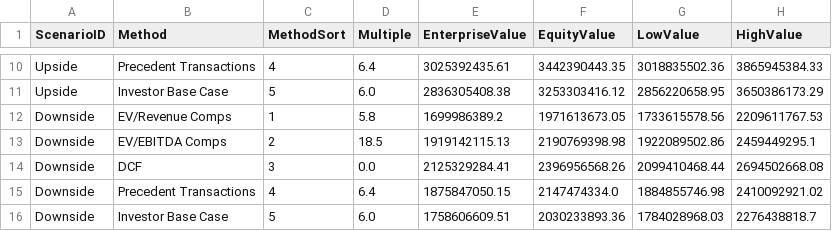
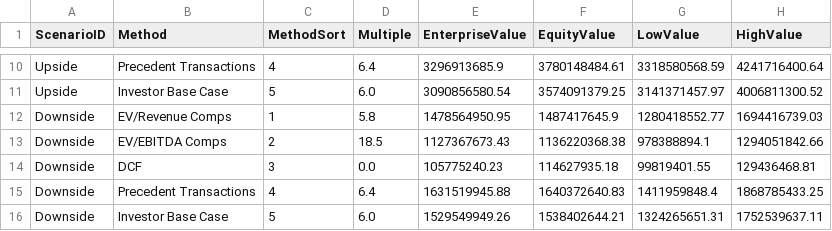
Before and after one commit to Tudzai/powerbi-fpa-analytics-portfolio, a CSV file: Project 20 - Board Investor CFO Pack/data/prepared/FactValuation.csv, drawn as a sheet; only a part is shown, gaps mark what is left out; the diff covers the shown part only; the diff names each change by its address in the sheet, - before the commit and + after, or states it on an @@ line.

```diff
--- a/Project 20 - Board Investor CFO Pack/data/prepared/FactValuation.csv
+++ b/Project 20 - Board Investor CFO Pack/data/prepared/FactValuation.csv
-E10 (EnterpriseValue): 3025392435.61
+E10 (EnterpriseValue): 3296913685.9
-F10 (EquityValue): 3442390443.35
+F10 (EquityValue): 3780148484.61
-G10 (LowValue): 3018835502.36
+G10 (LowValue): 3318580568.59
-H10 (HighValue): 3865945384.33
+H10 (HighValue): 4241716400.64
-E11 (EnterpriseValue): 2836305408.38
+E11 (EnterpriseValue): 3090856580.54
-F11 (EquityValue): 3253303416.12
+F11 (EquityValue): 3574091379.25
-G11 (LowValue): 2856220658.95
+G11 (LowValue): 3141371457.97
-H11 (HighValue): 3650386173.29
+H11 (HighValue): 4006811300.52
-E12 (EnterpriseValue): 1699986389.2
+E12 (EnterpriseValue): 1478564950.95
-F12 (EquityValue): 1971613673.05
+F12 (EquityValue): 1487417645.9
-G12 (LowValue): 1733615578.56
+G12 (LowValue): 1280418552.77
-H12 (HighValue): 2209611767.53
+H12 (HighValue): 1694416739.03
-E13 (EnterpriseValue): 1919142115.13
+E13 (EnterpriseValue): 1127367673.43
-F13 (EquityValue): 2190769398.98
+F13 (EquityValue): 1136220368.38
-G13 (LowValue): 1922089502.86
+G13 (LowValue): 978388894.1
-H13 (HighValue): 2459449295.1
+H13 (HighValue): 1294051842.66
-E14 (EnterpriseValue): 2125329284.41
+E14 (EnterpriseValue): 105775240.23
-F14 (EquityValue): 2396956568.26
+F14 (EquityValue): 114627935.18
-G14 (LowValue): 2099410468.44
+G14 (LowValue): 99819401.55
-H14 (HighValue): 2694502668.08
+H14 (HighValue): 129436468.81
-E15 (EnterpriseValue): 1875847050.15
+E15 (EnterpriseValue): 1631519945.88
-F15 (EquityValue): 2147474334.0
+F15 (EquityValue): 1640372640.83
-G15 (LowValue): 1884855746.98
+G15 (LowValue): 1411959848.4
-H15 (HighValue): 2410092921.02
+H15 (HighValue): 1868785433.25
-E16 (EnterpriseValue): 1758606609.51
+E16 (EnterpriseValue): 1529549949.26
-F16 (EquityValue): 2030233893.36
+F16 (EquityValue): 1538402644.21
-G16 (LowValue): 1784028968.03
+G16 (LowValue): 1324265651.31
-H16 (HighValue): 2276438818.7
+H16 (HighValue): 1752539637.11
```
Also changed, not shown: 32 edited cells elsewhere in this file, Project 20 - Board Investor CFO Pack/data/prepared/FactCashMonthly.csv, Project 20 - Board Investor CFO Pack/data/prepared/FactCovenantMonthly.csv, 28 other files.
